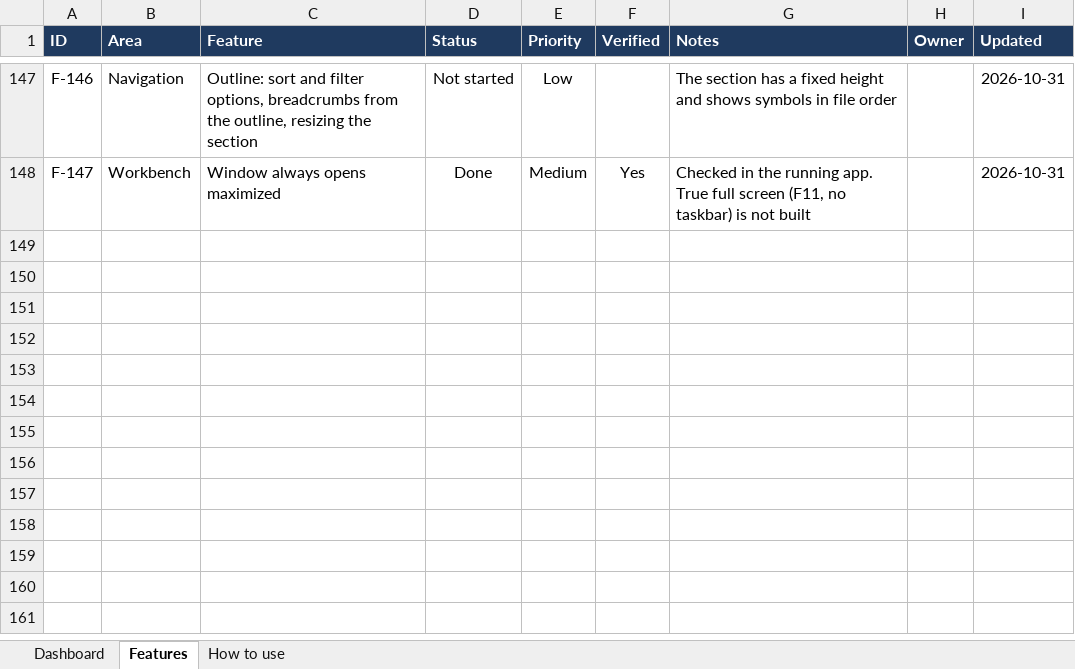
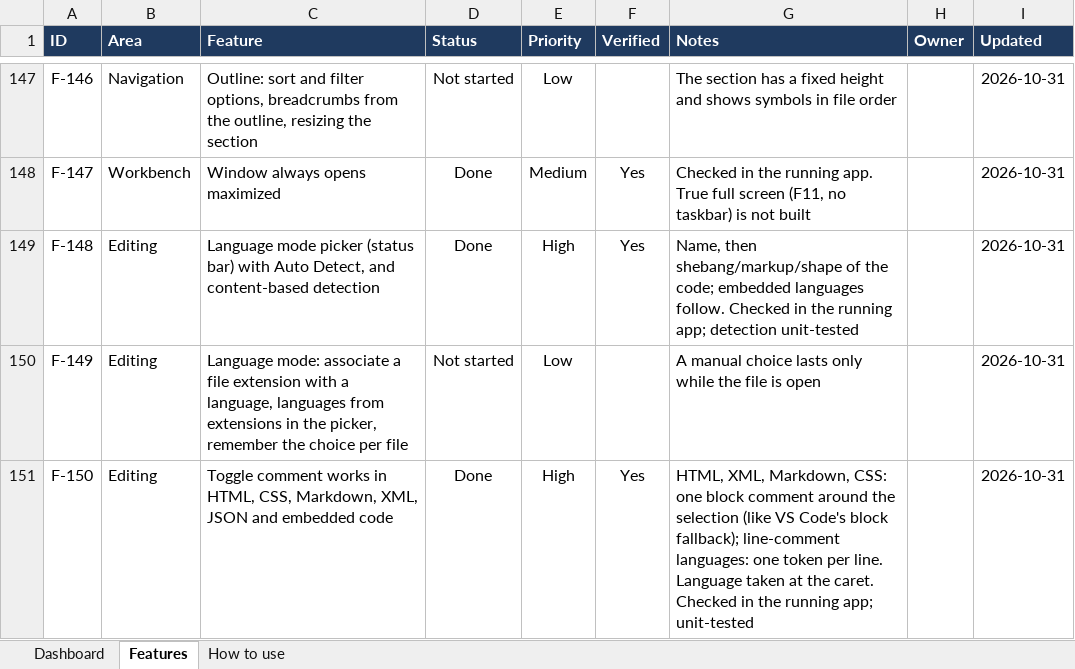
Before and after one commit to sukantamajhi/forge-ide, an Excel workbook: docs/FEATURES.xlsx, sheet Features, drawn as a sheet; only a part is shown, gaps mark what is left out; values as stored, in another font and other column widths than the file's, no borders; conditional formats and table styles not drawn; the diff names each change by its address in the sheet, - before the commit and + after, or states it on an @@ line.

Commit message:
feat: add language mode picker, auto-detection, and smart comments

```diff
--- a/docs/FEATURES.xlsx (sheet Features)
+++ b/docs/FEATURES.xlsx (sheet Features)
+row 149: F-148 | Editing | Language mode picker (status bar) with Auto Detect, and content-based detection | Done | High | Yes | Name, then shebang/markup/shape of the code; embedded languages follow. Checked in the running app; detection unit-tested |  | 2026-10-31
+row 150: F-149 | Editing | Language mode: associate a file extension with a language, languages from extensions in the picker, remember the choice per file | Not started | Low |  | A manual choice lasts only while the file is open |  | 2026-10-31
+row 151: F-150 | Editing | Toggle comment works in HTML, CSS, Markdown, XML, JSON and embedded code | Done | High | Yes | HTML, XML, Markdown, CSS: one block comment around the selection (like VS Code's block fallback); line-comment languages: one token per line. Language taken at the caret. Checked in the running app; unit-tested |  | 2026-10-31
```
Also changed, not shown: 13 other files.
